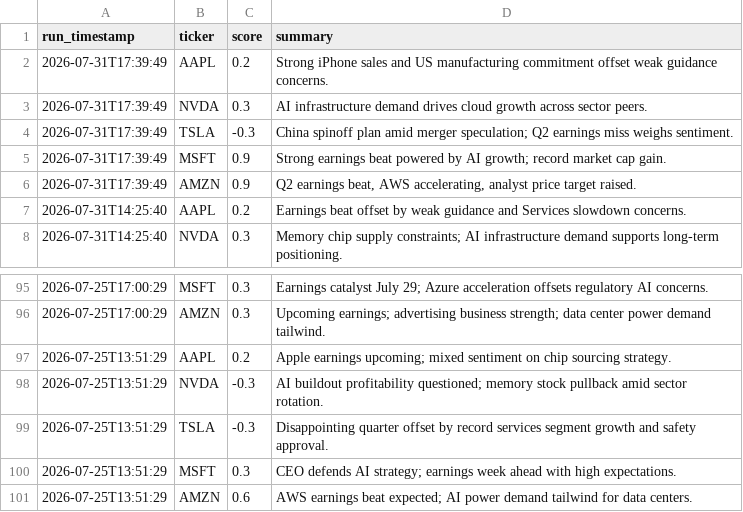
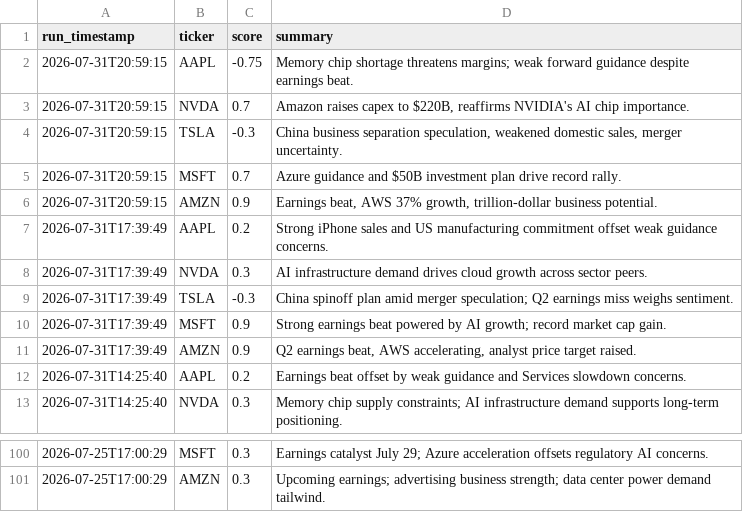
Before and after one commit to williamabrams88-hub/finance---investment-orchestrator, a CSV file: stock-sentiment/reports/scores.csv, drawn as a sheet; only a part is shown, gaps mark what is left out.

```diff
--- a/stock-sentiment/reports/scores.csv
+++ b/stock-sentiment/reports/scores.csv
@@ -1,2 +1,7 @@
 run_timestamp,ticker,score,summary
+2026-07-31T20:59:15,AAPL,-0.75,Memory chip shortage threatens margins; weak forward guidance despite earnings beat.
+2026-07-31T20:59:15,NVDA,0.7,"Amazon raises capex to $220B, reaffirms NVIDIA's AI chip importance."
+2026-07-31T20:59:15,TSLA,-0.3,"China business separation speculation, weakened domestic sales, merger uncertainty."
+2026-07-31T20:59:15,MSFT,0.7,Azure guidance and $50B investment plan drive record rally.
+2026-07-31T20:59:15,AMZN,0.9,"Earnings beat, AWS 37% growth, trillion-dollar business potential."
 2026-07-31T17:39:49,AAPL,0.2,Strong iPhone sales and US manufacturing commitment offset weak guidance concerns.
@@ -96,6 +101 @@ run_timestamp,ticker,score,summary
 2026-07-25T17:00:29,AMZN,0.3,Upcoming earnings; advertising business strength; data center power demand tailwind.
-2026-07-25T13:51:29,AAPL,0.2,Apple earnings upcoming; mixed sentiment on chip sourcing strategy.
-2026-07-25T13:51:29,NVDA,-0.3,AI buildout profitability questioned; memory stock pullback amid sector rotation.
-2026-07-25T13:51:29,TSLA,-0.3,Disappointing quarter offset by record services segment growth and safety approval.
-2026-07-25T13:51:29,MSFT,0.3,CEO defends AI strategy; earnings week ahead with high expectations.
-2026-07-25T13:51:29,AMZN,0.6,AWS earnings beat expected; AI power demand tailwind for data centers.
```
Also changed, not shown: 1 other file.
